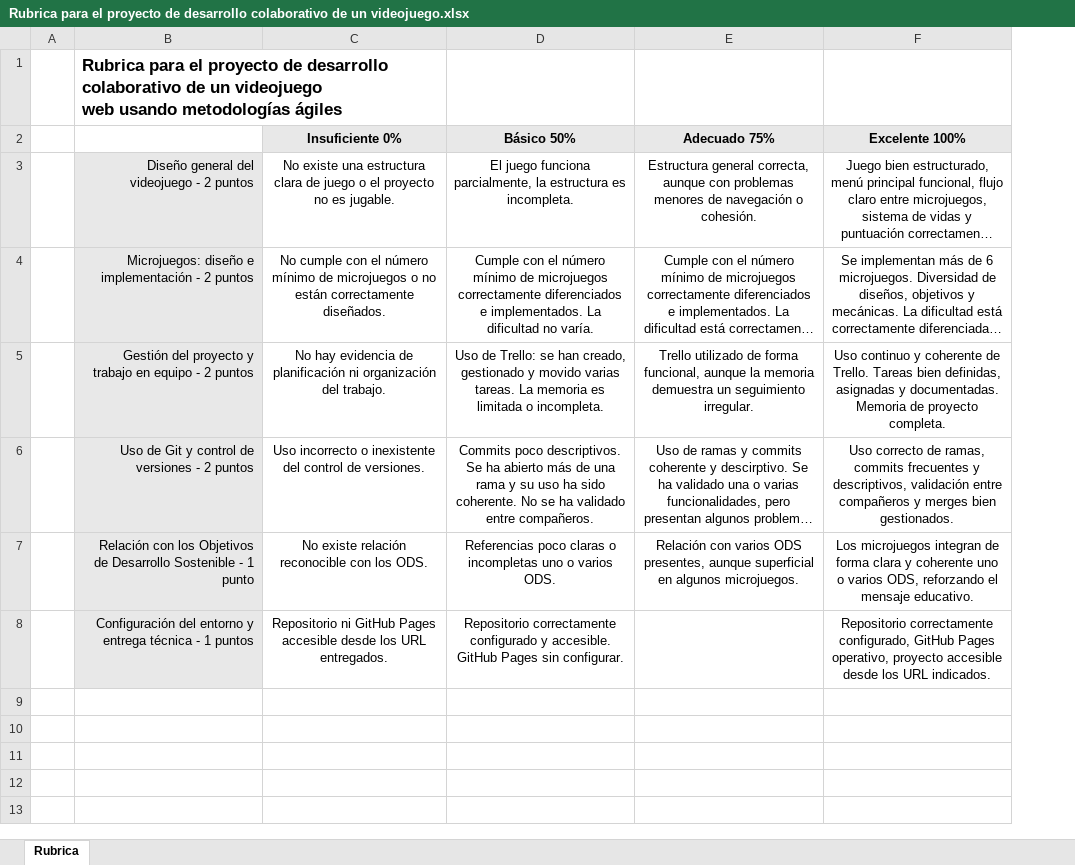
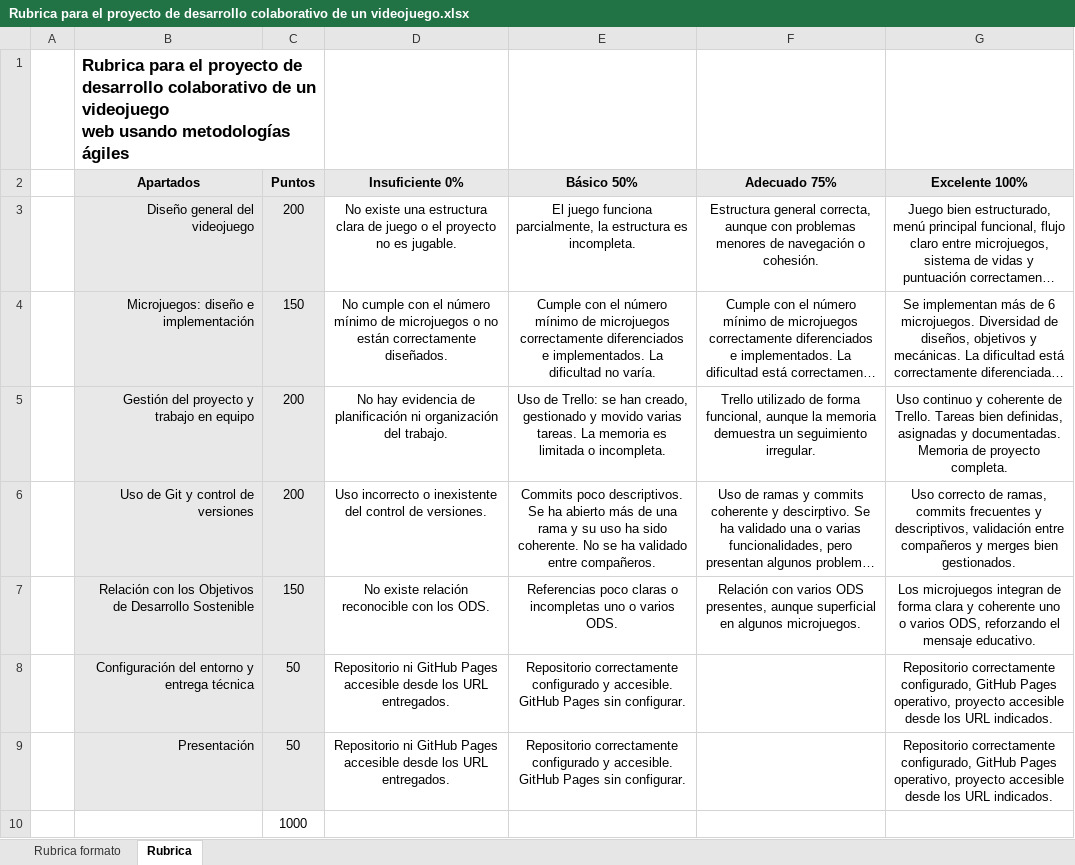
Before and after one commit to javalbo/EjemploProyectoIntermodularDAM, an Excel workbook: Documents/Rubrica para el proyecto de desarrollo colaborativo de un videojuego.xlsx, sheet Rubrica, drawn as a sheet; long unchanged cells end in …; values as stored, in another font and other column widths than the file's, no borders; removed rows and columns are numbered as before the commit, all else as after; ↵ is a line break in a cell; the diff names each change by its address in the sheet, - before the commit and + after, or states it on an @@ line.

Commit message:
Cambios en rubrica

```diff
--- a/Documents/Rubrica para el proyecto de desarrollo colaborativo de un videojuego.xlsx (sheet Rubrica)
+++ b/Documents/Rubrica para el proyecto de desarrollo colaborativo de un videojuego.xlsx (sheet Rubrica)
+sheet tab: Rubrica formato
-column B, rows 1-8: Rubrica para el proyecto de desarrollo colaborativo de un videojuego ↵ web usando metodologías ágiles |  | Diseño general del videojuego - 2 puntos | Microjuegos: diseño e implementación - 2 puntos | Gestión del proyecto y trabajo en equipo - 2 puntos | Uso de Git y control de versiones - 2 puntos | Relación con los Objetivos de Desarrollo Sostenible - 1 punto | Configuración del entorno y entrega técnica - 1 puntos
+column B (Apartados), row 1: Rubrica para el proyecto de desarrollo colaborativo de un videojuego ↵ web usando metodologías ágiles; rows 3-8: Diseño general del videojuego | Microjuegos: diseño e implementación | Gestión del proyecto y trabajo en equipo | Uso de Git y control de versiones | Relación con los Objetivos de Desarrollo Sostenible | Configuración del entorno y entrega técnica
+column C (Puntos), rows 3-8: 200 | 150 | 200 | 200 | 150 | 50
+row 9:  | Presentación | 50 | Repositorio ni GitHub Pages accesible desde los URL entregados. | Repositorio correctamente configurado y accesible. GitHub Pages sin configurar. |  | Repositorio correctamente configurado, GitHub Pages operativo, proyecto accesible desde los URL indicados.
+row 10:  |  | 1000
```
